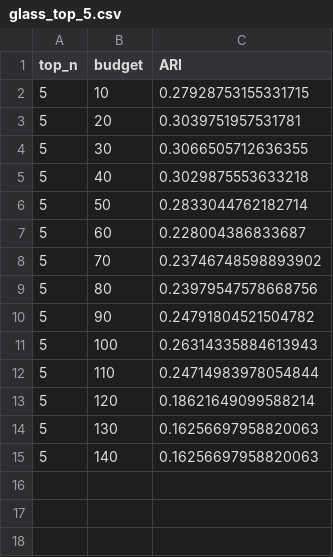
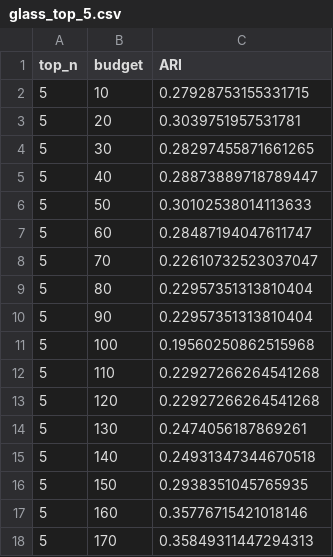
Before and after one commit to YacineMOK/XCOBRAS, a CSV file: XCOBRAS_kmeans/results/commun_fraction/glass_top_5.csv, drawn as a sheet.

```diff
--- a/XCOBRAS_kmeans/results/commun_fraction/glass_top_5.csv
+++ b/XCOBRAS_kmeans/results/commun_fraction/glass_top_5.csv
@@ -3,13 +3,16 @@ top_n;budget;ARI
 5;20;0.3039751957531781
-5;30;0.3066505712636355
-5;40;0.3029875553633218
-5;50;0.2833044762182714
-5;60;0.228004386833687
-5;70;0.23746748598893902
-5;80;0.23979547578668756
-5;90;0.24791804521504782
-5;100;0.26314335884613943
-5;110;0.24714983978054844
-5;120;0.18621649099588214
-5;130;0.16256697958820063
-5;140;0.16256697958820063
+5;30;0.28297455871661265
+5;40;0.28873889718789447
+5;50;0.30102538014113633
+5;60;0.28487194047611747
+5;70;0.22610732523037047
+5;80;0.22957351313810404
+5;90;0.22957351313810404
+5;100;0.19560250862515968
+5;110;0.22927266264541268
+5;120;0.22927266264541268
+5;130;0.2474056187869261
+5;140;0.24931347344670518
+5;150;0.2938351045765935
+5;160;0.35776715421018146
+5;170;0.35849311447294313
```
Also changed, not shown: XCOBRAS_kmeans/results/commun_fraction/wine_top_5.csv, XCOBRAS_kmeans/results/commun_fraction/wine_top_7.csv, 43 other files.
